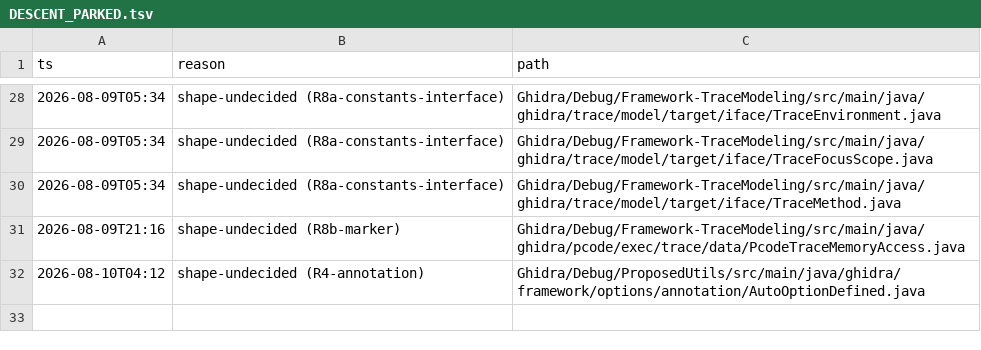
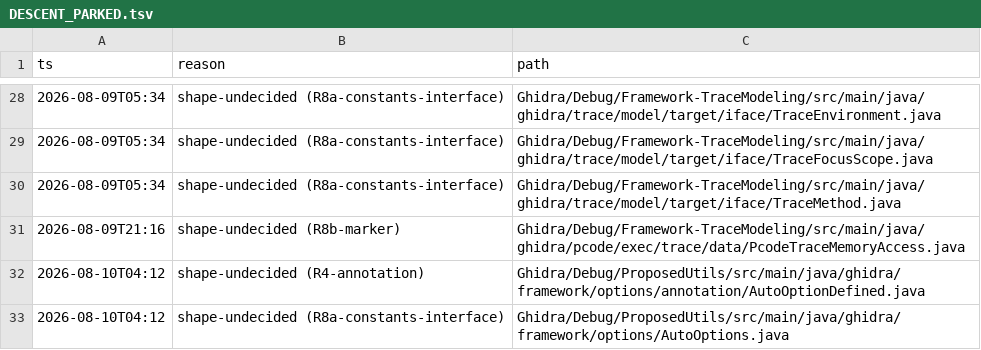
Before and after one commit to cyrex562/ghidra-rs, a TSV file: DESCENT_PARKED.tsv, drawn as a sheet; only a part is shown, gaps mark what is left out.

Commit message:
descent: park AutoOptions (shape undecided: R8a-constants-interface)

```diff
--- a/DESCENT_PARKED.tsv
+++ b/DESCENT_PARKED.tsv
@@ -32 +32,2 @@ ts	reason	path
 2026-08-10T04:12	shape-undecided (R4-annotation)	Ghidra/Debug/ProposedUtils/src/main/java/ghidra/framework/options/annotation/AutoOptionDefined.java
+2026-08-10T04:12	shape-undecided (R8a-constants-interface)	Ghidra/Debug/ProposedUtils/src/main/java/ghidra/framework/options/AutoOptions.java
```
Also changed, not shown: PORT_ORDER.tsv.
